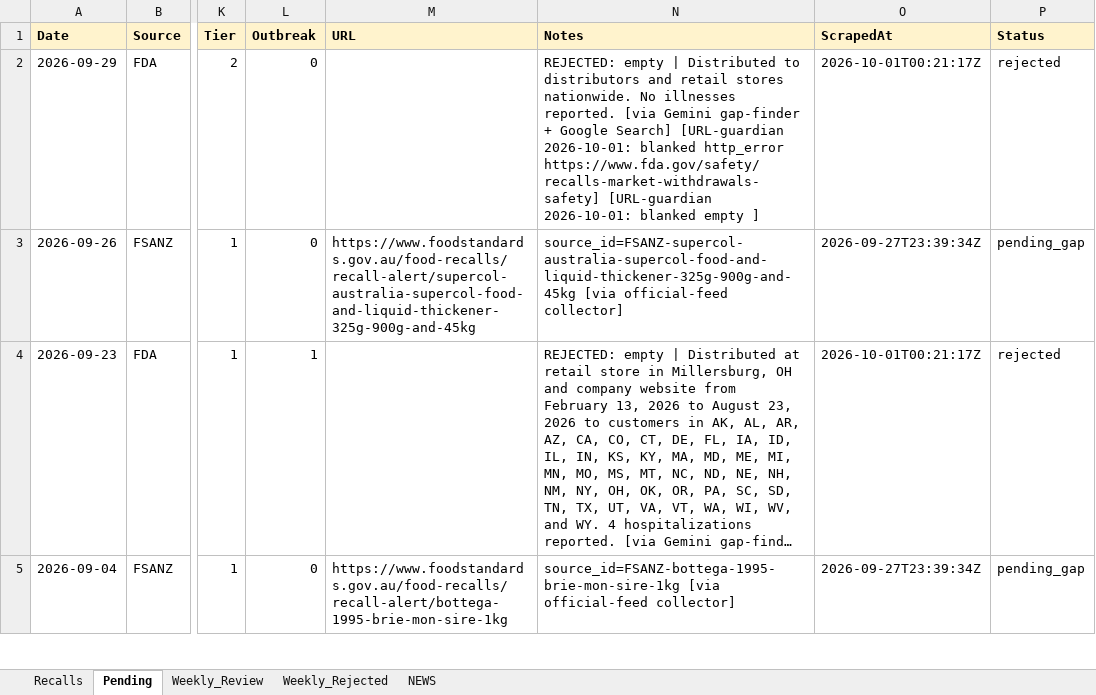
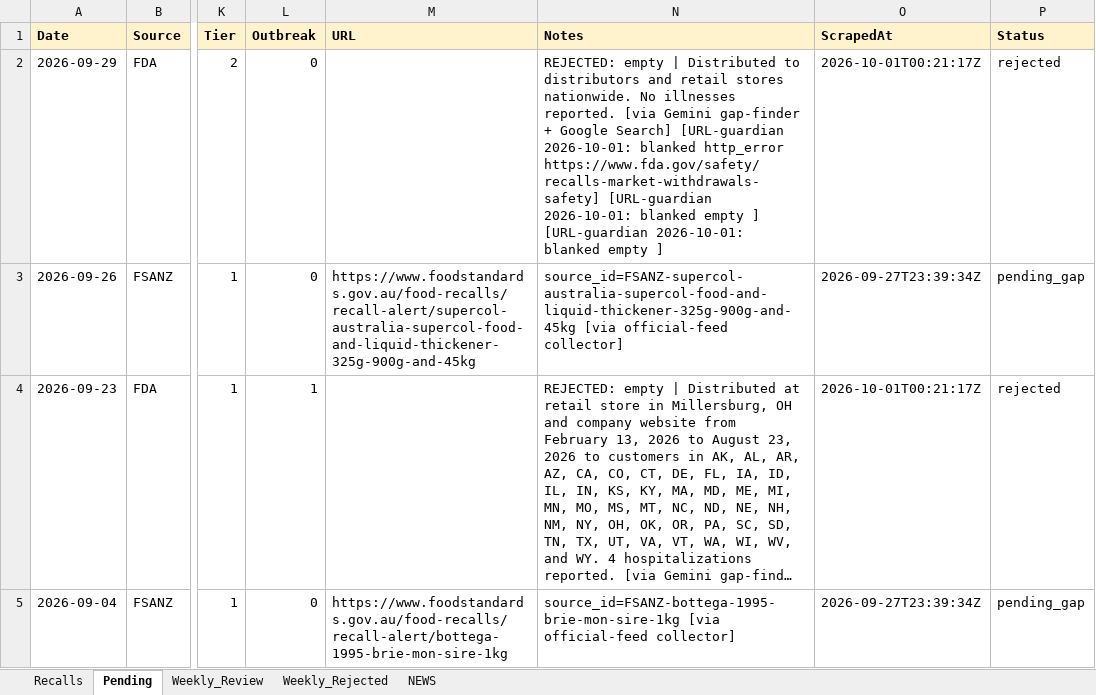
Before and after one commit to Visitune/FOOD-SAFETY-HORIZON-SCAN, an Excel workbook: docs/data/recalls.xlsx, sheet Pending, drawn as a sheet; only a part is shown, gaps mark what is left out; long unchanged cells end in …; values as stored, in another font and other column widths than the file's, no borders; the diff names each change by its address in the sheet, - before the commit and + after, or states it on an @@ line.

Commit message:
URL guardian @ 2026-10-01 11:24 UTC

```diff
--- a/docs/data/recalls.xlsx (sheet Pending)
+++ b/docs/data/recalls.xlsx (sheet Pending)
-N2 (Notes): …empty ]
+N2 (Notes): …empty ] [URL-guardian 2026-10-01: blanked empty ]
```
